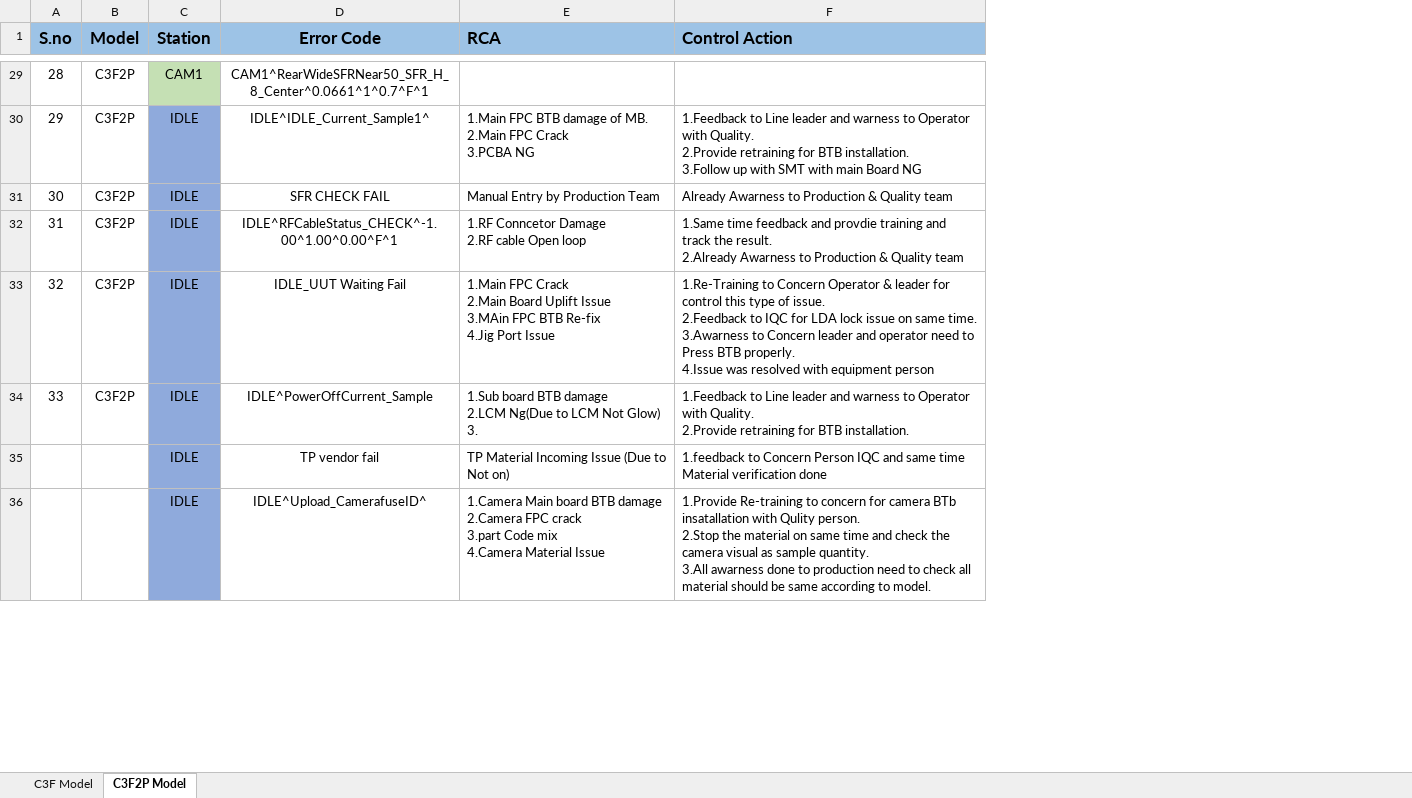
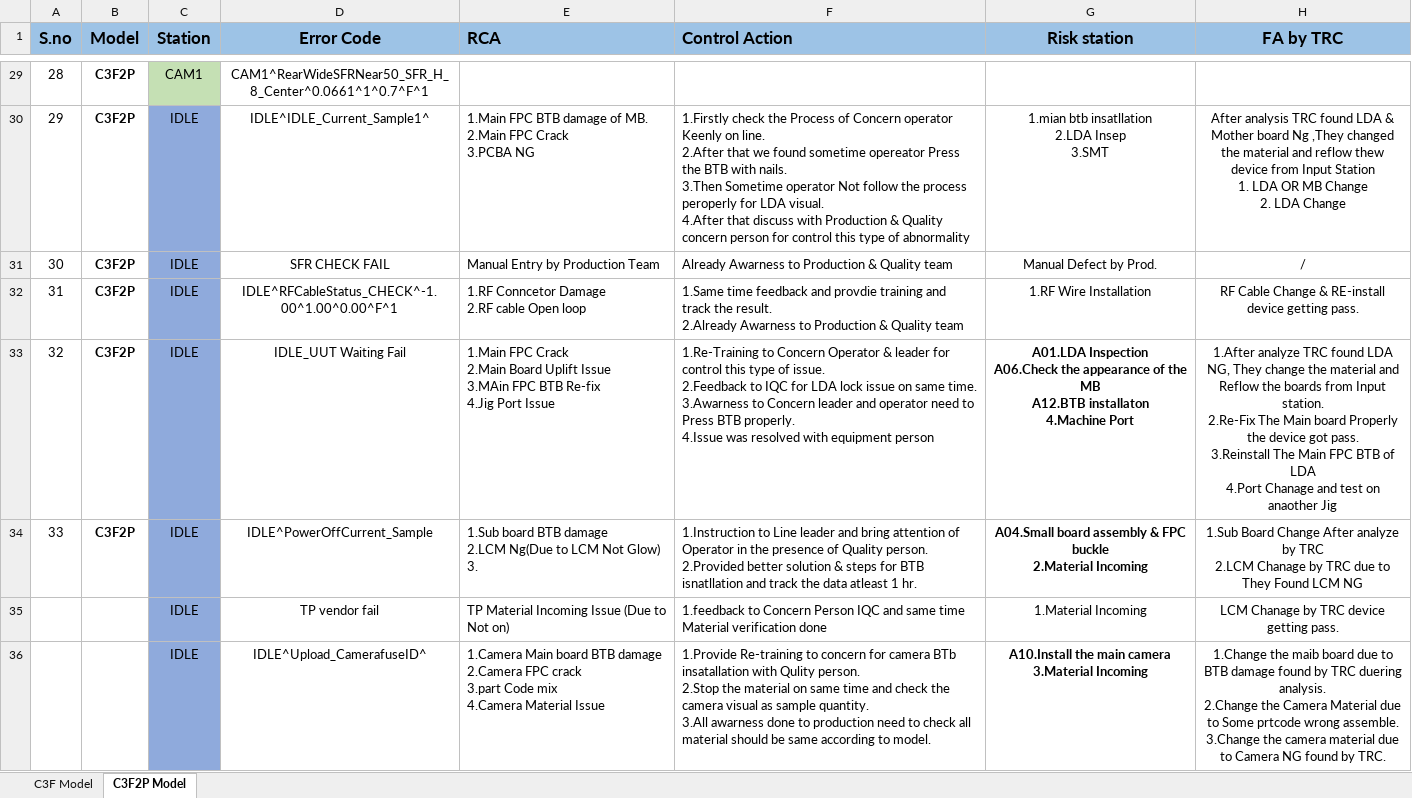
Before and after one commit to immahesh111/fa_xiomicookbook, an Excel workbook: Xiomi.xlsx, sheet C3F2P Model, drawn as a sheet; only a part is shown, gaps mark what is left out; values as stored, in another font and other column widths than the file's, no borders; ↵ is a line break in a cell; the diff covers the shown part only; the diff names each change by its address in the sheet, - before the commit and + after, or states it on an @@ line.

```diff
--- a/Xiomi.xlsx (sheet C3F2P Model)
+++ b/Xiomi.xlsx (sheet C3F2P Model)
+column G (Risk station), rows 30-36: 1.mian btb insatllation ↵ 2.LDA Insep ↵ 3.SMT | Manual Defect by Prod. | 1.RF Wire Installation | A01.LDA Inspection ↵ A06.Check the appearance of the MB ↵ A12.BTB installaton ↵ 4.Machine Port | A04.Small board assembly & FPC buckle ↵ 2.Material Incoming | 1.Material Incoming | A10.Install the main camera ↵ 3.Material Incoming
+column H (FA by TRC), rows 30-36: After analysis TRC found LDA & Mother board Ng ,They changed the material and reflow thew device from Input Station ↵ 1. LDA OR MB Change ↵ 2. LDA Change | / | RF Cable Change & RE-install device getting pass. | 1.After analyze TRC found LDA NG, They change the material and Reflow the boards from Input station. ↵ 2.Re-Fix The Main board Properly the device got pass. ↵ 3.Reinstall The Main FPC BTB of LDA ↵ 4.Port Chanage and test on anaother Jig | 1.Sub Board Change After analyze by TRC ↵ 2.LCM Chanage by TRC due to They Found LCM NG | LCM Chanage by TRC device getting pass. | 1.Change the maib board due to BTB damage found by TRC duering analysis. ↵ 2.Change the Camera Material due to Some prtcode wrong assemble. ↵ 3.Change the camera material due to Camera NG found by TRC.
-B29:B34 bold: off
+B29:B34 bold: on
-F30 (Control Action): 1.Feedback to Line leader and warness to Operator with Quality. ↵ 2.Provide retraining for BTB installation. ↵ 3.Follow up with SMT with main Board NG
+F30 (Control Action): 1.Firstly check the Process of Concern operator Keenly on line. ↵ 2.After that we found sometime opereator Press the BTB with nails. ↵ 3.Then Sometime operator Not follow the process peroperly for LDA visual. ↵ 4.After that discuss with Production & Quality concern person for control this type of abnormality
-F34 (Control Action): 1.Feedback to Line leader and warness to Operator with Quality. ↵ 2.Provide retraining for BTB installation.
+F34 (Control Action): 1.Instruction to Line leader and bring attention of Operator in the presence of Quality person. ↵ 2.Provided better solution & steps for BTB isnatllation and track the data atleast 1 hr.
```
Also changed, not shown: 28 edited cells and cell formats elsewhere in this sheet, sheet C3F Model, 1 other file.
